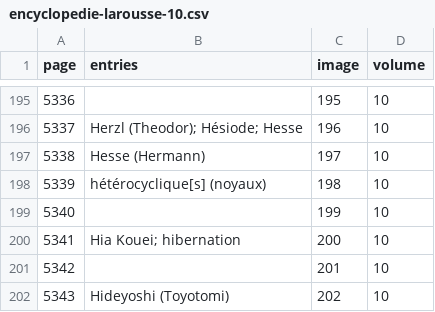
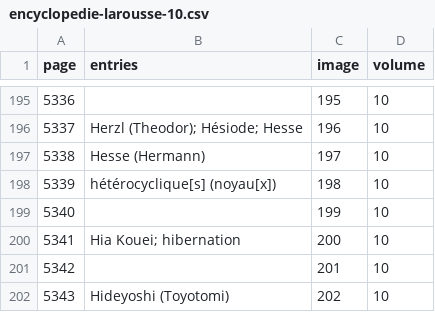
Before and after one commit to mcorne/dicfro, a CSV file: application/data/encyclopedie-larousse/10/encyclopedie-larousse-10.csv, drawn as a sheet; only a part is shown, gaps mark what is left out.

```diff
--- a/application/data/encyclopedie-larousse/10/encyclopedie-larousse-10.csv
+++ b/application/data/encyclopedie-larousse/10/encyclopedie-larousse-10.csv
@@ -197,3 +197,3 @@ page	entries	image	volume
 5338	Hesse (Hermann)	197	10
-5339	hétérocyclique[s] (noyaux)	198	10
+5339	hétérocyclique[s] (noyau[x])	198	10
 5340		199	10
```
Also changed, not shown: application/data/encyclopedie-larousse/12/encyclopedie-larousse-12.csv, application/data/encyclopedie-larousse/14/encyclopedie-larousse-14.csv, 22 other files.
